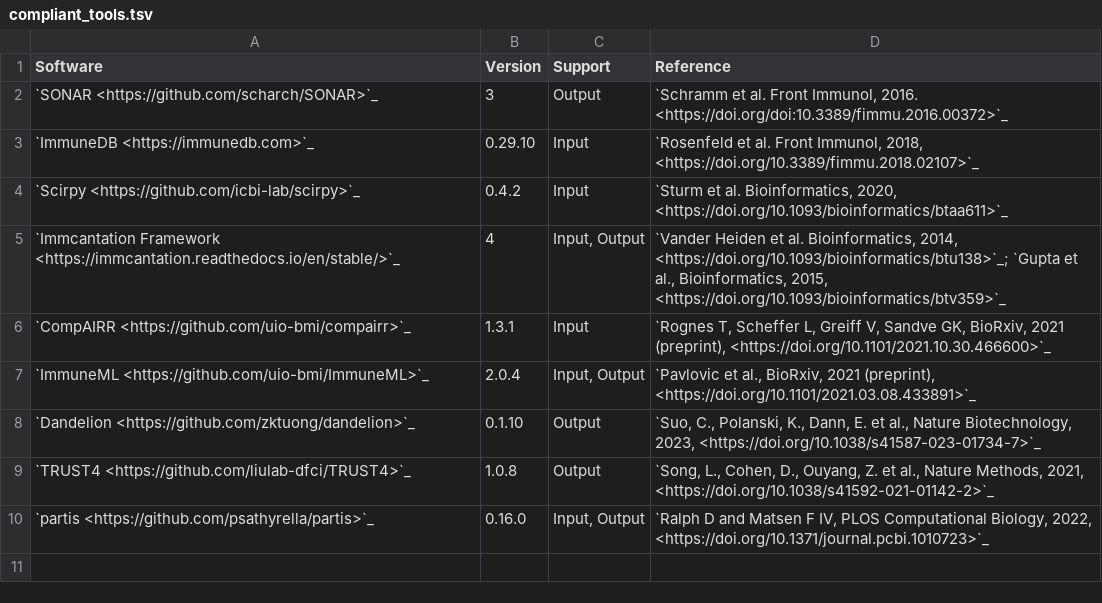
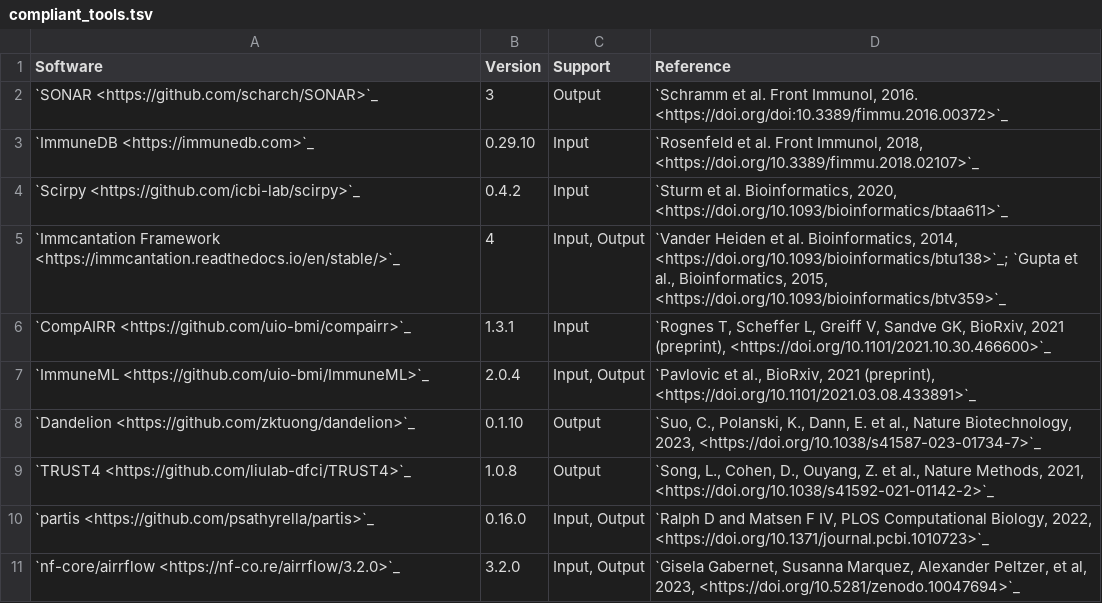
Before and after one commit to airr-community/software-wg, a TSV file: swtools_badge/compliant_tools.tsv, drawn as a sheet; the diff names each change by its address in the sheet, - before the commit and + after, or states it on an @@ line.

Commit message:
Add nf-core/airrflow

```diff
--- a/swtools_badge/compliant_tools.tsv
+++ b/swtools_badge/compliant_tools.tsv
+row 11: `nf-core/airrflow <https://nf-co.re/airrflow/3.2.0>`_ | 3.2.0 | Input, Output | `Gisela Gabernet, Susanna Marquez, Alexander Peltzer, et al, 2023, <https://doi.org/10.5281/zenodo.10047694>`_
```
